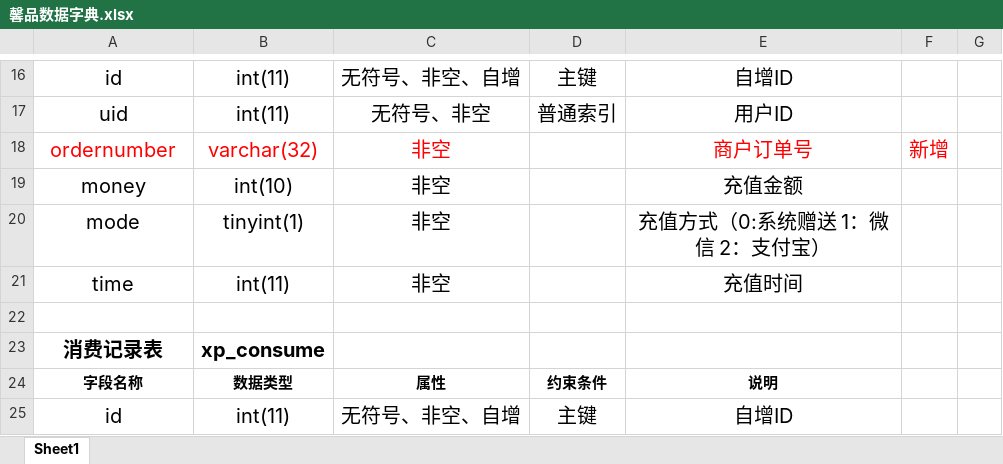
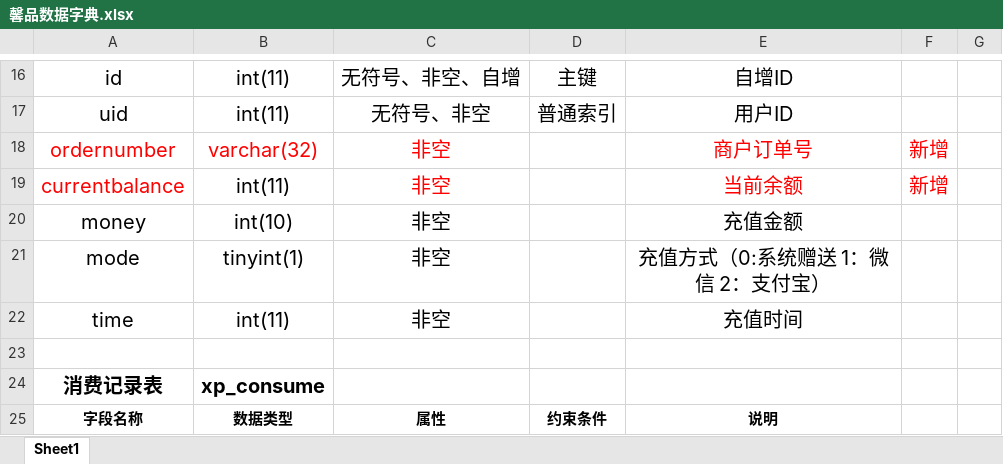
Before and after one commit to panhhonggang/xinpin, an Excel workbook: doc/支持文件/馨品数据字典.xlsx, sheet Sheet1, drawn as a sheet; only a part is shown, gaps mark what is left out; the shorter side is filled out with more unchanged rows; values as stored, in another font and other column widths than the file's, no borders; the diff names each change by its address in the sheet, - before the commit and + after, or states it on an @@ line.

Commit message:
修改 后台充值流水 Flow新增新增字段 当前余额

```diff
--- a/doc/支持文件/馨品数据字典.xlsx (sheet Sheet1)
+++ b/doc/支持文件/馨品数据字典.xlsx (sheet Sheet1)
+row 19: currentbalance | int(11) | 非空 |  | 当前余额 | 新增
```
Also changed, not shown: 5 other files.
